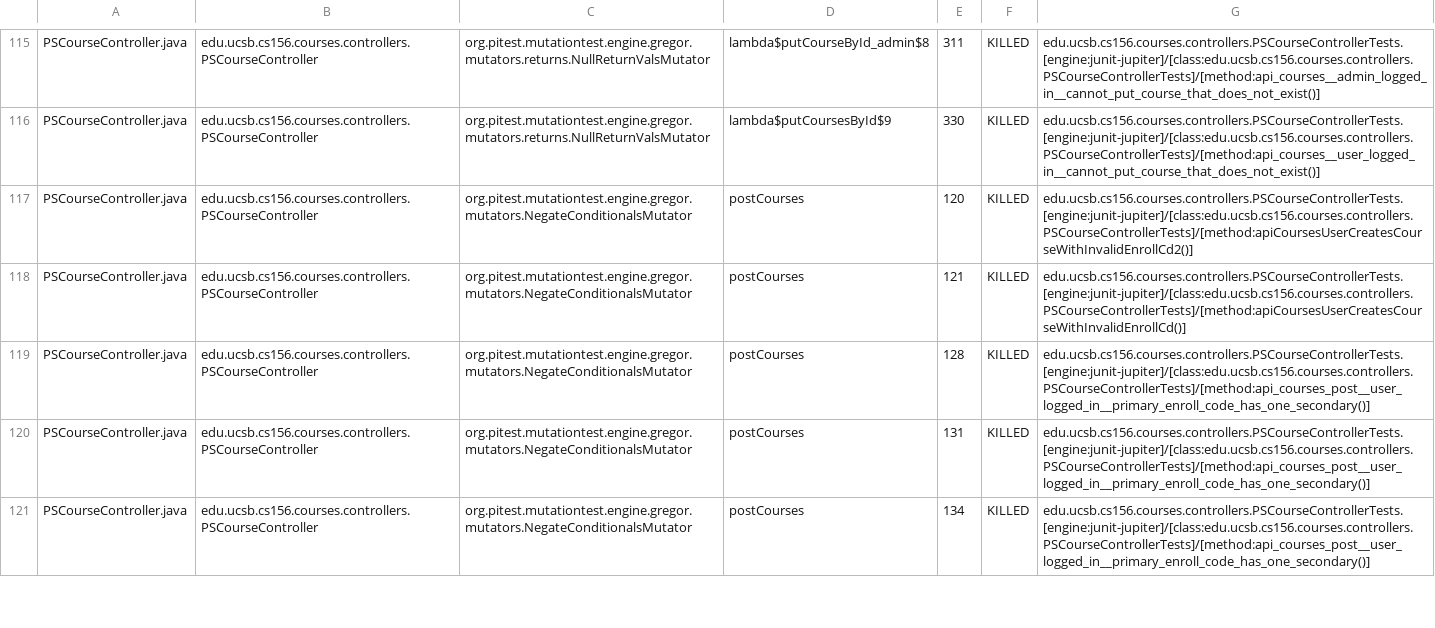
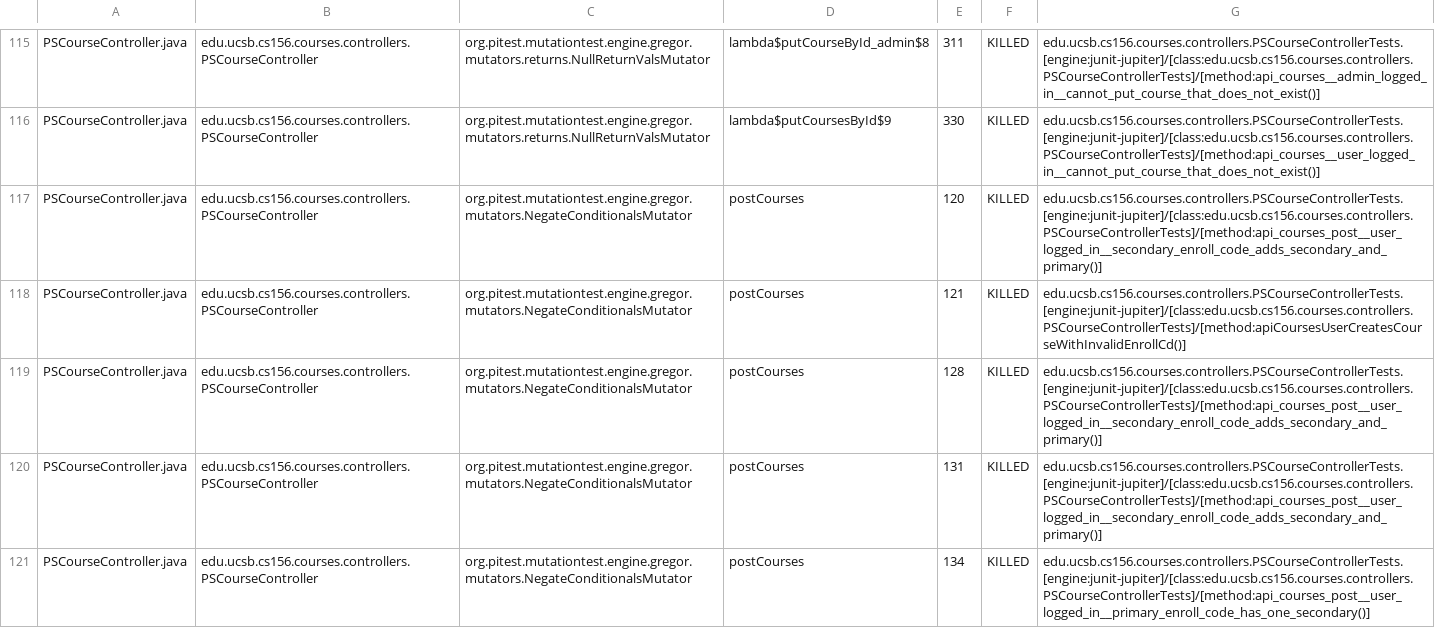
Before and after one commit to ucsb-cs156/proj-courses-f24-03, a CSV file: prs/12/pitest/mutations.csv, drawn as a sheet; only a part is shown, gaps mark what is left out; the diff covers the shown part only.

Commit message:
Deploying to gh-pages from @ ucsb-cs156-f24/proj-courses-f24-03@3ec33c6f75f2a9d6b029c1f8db250732d721090a 🚀

```diff
--- a/prs/12/pitest/mutations.csv
+++ b/prs/12/pitest/mutations.csv
@@ -116,6 +116,6 @@ PSCourseController.java,edu.ucsb.cs156.courses.controllers.PSCourseController,or
 PSCourseController.java,edu.ucsb.cs156.courses.controllers.PSCourseController,org.pitest.mutationtest.engine.gregor.mutators.returns.NullReturnValsMutator,lambda$putCoursesById$9,330,KILLED,edu.ucsb.cs156.courses.controllers.PSCourseControllerTests.[engine:junit-jupiter]/[class:edu.ucsb.cs156.courses.controllers.PSCourseControllerTests]/[method:api_courses__user_logged_in__cannot_put_course_that_does_not_exist()]
-PSCourseController.java,edu.ucsb.cs156.courses.controllers.PSCourseController,org.pitest.mutationtest.engine.gregor.mutators.NegateConditionalsMutator,postCourses,120,KILLED,edu.ucsb.cs156.courses.controllers.PSCourseControllerTests.[engine:junit-jupiter]/[class:edu.ucsb.cs156.courses.controllers.PSCourseControllerTests]/[method:apiCoursesUserCreatesCourseWithInvalidEnrollCd2()]
+PSCourseController.java,edu.ucsb.cs156.courses.controllers.PSCourseController,org.pitest.mutationtest.engine.gregor.mutators.NegateConditionalsMutator,postCourses,120,KILLED,edu.ucsb.cs156.courses.controllers.PSCourseControllerTests.[engine:junit-jupiter]/[class:edu.ucsb.cs156.courses.controllers.PSCourseControllerTests]/[method:api_courses_post__user_logged_in__secondary_enroll_code_adds_secondary_and_primary()]
 PSCourseController.java,edu.ucsb.cs156.courses.controllers.PSCourseController,org.pitest.mutationtest.engine.gregor.mutators.NegateConditionalsMutator,postCourses,121,KILLED,edu.ucsb.cs156.courses.controllers.PSCourseControllerTests.[engine:junit-jupiter]/[class:edu.ucsb.cs156.courses.controllers.PSCourseControllerTests]/[method:apiCoursesUserCreatesCourseWithInvalidEnrollCd()]
-PSCourseController.java,edu.ucsb.cs156.courses.controllers.PSCourseController,org.pitest.mutationtest.engine.gregor.mutators.NegateConditionalsMutator,postCourses,128,KILLED,edu.ucsb.cs156.courses.controllers.PSCourseControllerTests.[engine:junit-jupiter]/[class:edu.ucsb.cs156.courses.controllers.PSCourseControllerTests]/[method:api_courses_post__user_logged_in__primary_enroll_code_has_one_secondary()]
-PSCourseController.java,edu.ucsb.cs156.courses.controllers.PSCourseController,org.pitest.mutationtest.engine.gregor.mutators.NegateConditionalsMutator,postCourses,131,KILLED,edu.ucsb.cs156.courses.controllers.PSCourseControllerTests.[engine:junit-jupiter]/[class:edu.ucsb.cs156.courses.controllers.PSCourseControllerTests]/[method:api_courses_post__user_logged_in__primary_enroll_code_has_one_secondary()]
+PSCourseController.java,edu.ucsb.cs156.courses.controllers.PSCourseController,org.pitest.mutationtest.engine.gregor.mutators.NegateConditionalsMutator,postCourses,128,KILLED,edu.ucsb.cs156.courses.controllers.PSCourseControllerTests.[engine:junit-jupiter]/[class:edu.ucsb.cs156.courses.controllers.PSCourseControllerTests]/[method:api_courses_post__user_logged_in__secondary_enroll_code_adds_secondary_and_primary()]
+PSCourseController.java,edu.ucsb.cs156.courses.controllers.PSCourseController,org.pitest.mutationtest.engine.gregor.mutators.NegateConditionalsMutator,postCourses,131,KILLED,edu.ucsb.cs156.courses.controllers.PSCourseControllerTests.[engine:junit-jupiter]/[class:edu.ucsb.cs156.courses.controllers.PSCourseControllerTests]/[method:api_courses_post__user_logged_in__secondary_enroll_code_adds_secondary_and_primary()]
 PSCourseController.java,edu.ucsb.cs156.courses.controllers.PSCourseController,org.pitest.mutationtest.engine.gregor.mutators.NegateConditionalsMutator,postCourses,134,KILLED,edu.ucsb.cs156.courses.controllers.PSCourseControllerTests.[engine:junit-jupiter]/[class:edu.ucsb.cs156.courses.controllers.PSCourseControllerTests]/[method:api_courses_post__user_logged_in__primary_enroll_code_has_one_secondary()]
```
Also changed, not shown: 1 added row, 1 removed row and 66 edited cells elsewhere in this file, 44 other files.
